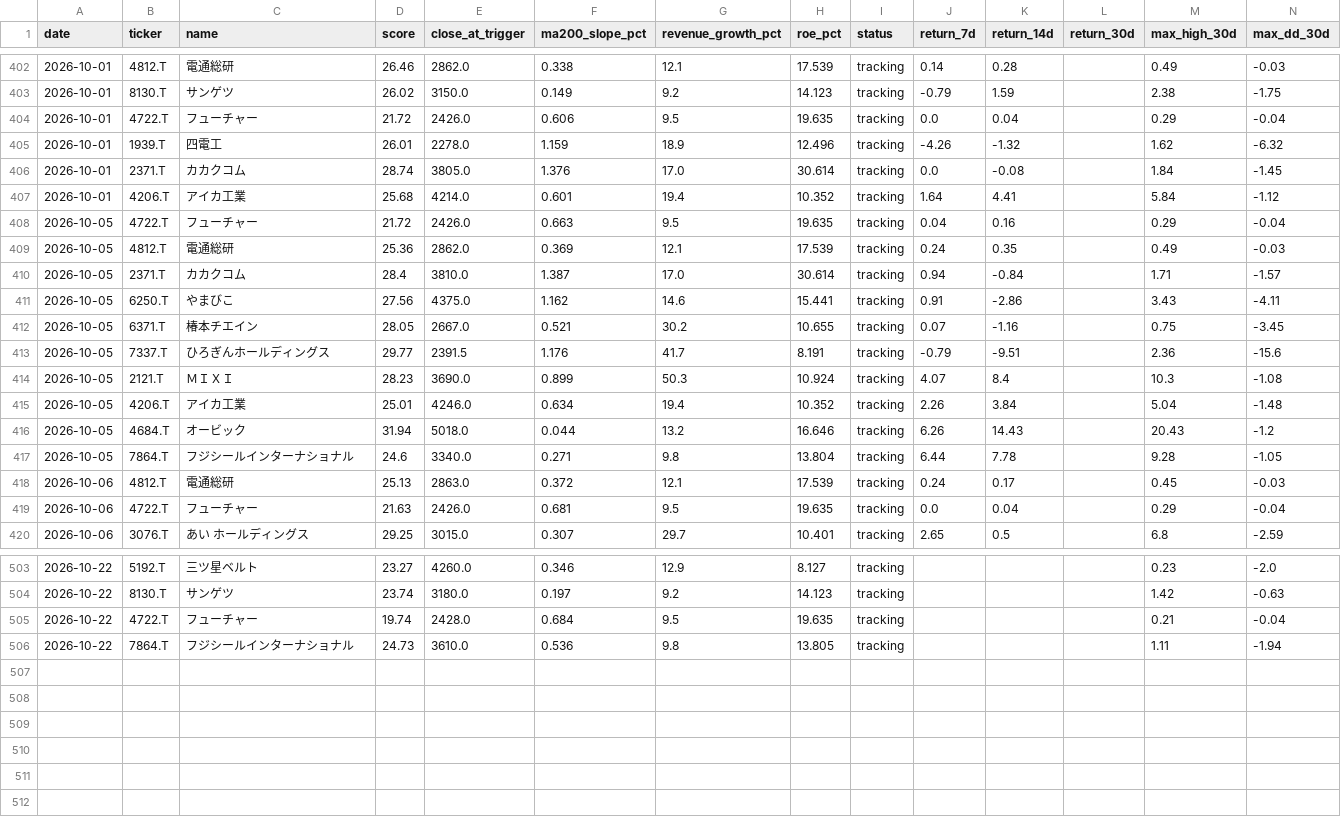
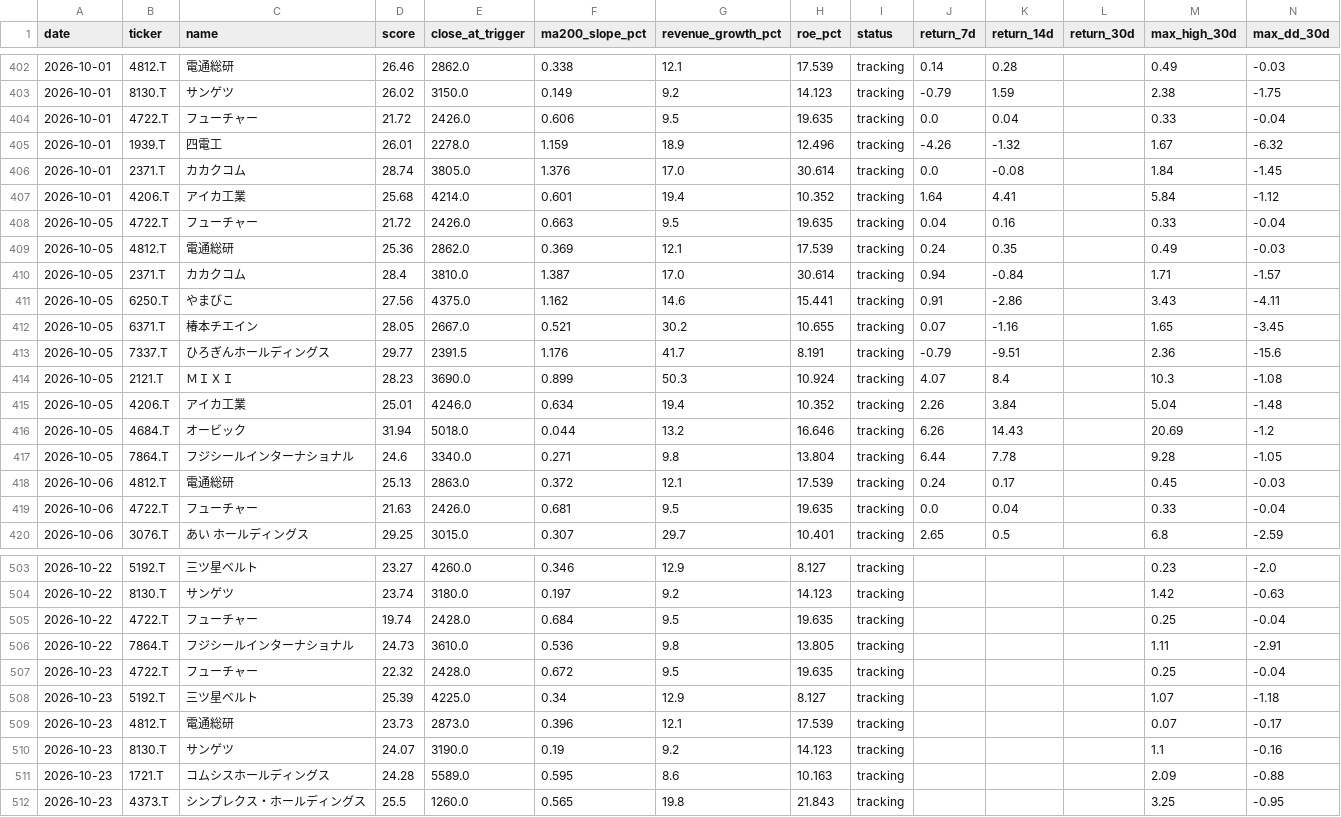
Before and after one commit to naoyann3/long-term-screener, a CSV file: results/candidate_history.csv, drawn as a sheet; only a part is shown, gaps mark what is left out; the diff covers the shown part only.

```diff
--- a/results/candidate_history.csv
+++ b/results/candidate_history.csv
@@ -403,7 +403,7 @@
 2026-10-01,8130.T,サンゲツ,26.02,3150.0,0.149,9.2,14.123,tracking,-0.79,1.59,,2.38,-1.75
-2026-10-01,4722.T,フューチャー,21.72,2426.0,0.606,9.5,19.635,tracking,0.0,0.04,,0.29,-0.04
-2026-10-01,1939.T,四電工,26.01,2278.0,1.159,18.9,12.496,tracking,-4.26,-1.32,,1.62,-6.32
+2026-10-01,4722.T,フューチャー,21.72,2426.0,0.606,9.5,19.635,tracking,0.0,0.04,,0.33,-0.04
+2026-10-01,1939.T,四電工,26.01,2278.0,1.159,18.9,12.496,tracking,-4.26,-1.32,,1.67,-6.32
 2026-10-01,2371.T,カカクコム,28.74,3805.0,1.376,17.0,30.614,tracking,0.0,-0.08,,1.84,-1.45
 2026-10-01,4206.T,アイカ工業,25.68,4214.0,0.601,19.4,10.352,tracking,1.64,4.41,,5.84,-1.12
-2026-10-05,4722.T,フューチャー,21.72,2426.0,0.663,9.5,19.635,tracking,0.04,0.16,,0.29,-0.04
+2026-10-05,4722.T,フューチャー,21.72,2426.0,0.663,9.5,19.635,tracking,0.04,0.16,,0.33,-0.04
 2026-10-05,4812.T,電通総研,25.36,2862.0,0.369,12.1,17.539,tracking,0.24,0.35,,0.49,-0.03
@@ -411,3 +411,3 @@
 2026-10-05,6250.T,やまびこ,27.56,4375.0,1.162,14.6,15.441,tracking,0.91,-2.86,,3.43,-4.11
-2026-10-05,6371.T,椿本チエイン,28.05,2667.0,0.521,30.2,10.655,tracking,0.07,-1.16,,0.75,-3.45
+2026-10-05,6371.T,椿本チエイン,28.05,2667.0,0.521,30.2,10.655,tracking,0.07,-1.16,,1.65,-3.45
 2026-10-05,7337.T,ひろぎんホールディングス,29.77,2391.5,1.176,41.7,8.191,tracking,-0.79,-9.51,,2.36,-15.6
@@ -415,6 +415,6 @@
 2026-10-05,4206.T,アイカ工業,25.01,4246.0,0.634,19.4,10.352,tracking,2.26,3.84,,5.04,-1.48
-2026-10-05,4684.T,オービック,31.94,5018.0,0.044,13.2,16.646,tracking,6.26,14.43,,20.43,-1.2
+2026-10-05,4684.T,オービック,31.94,5018.0,0.044,13.2,16.646,tracking,6.26,14.43,,20.69,-1.2
 2026-10-05,7864.T,フジシールインターナショナル,24.6,3340.0,0.271,9.8,13.804,tracking,6.44,7.78,,9.28,-1.05
 2026-10-06,4812.T,電通総研,25.13,2863.0,0.372,12.1,17.539,tracking,0.24,0.17,,0.45,-0.03
-2026-10-06,4722.T,フューチャー,21.63,2426.0,0.681,9.5,19.635,tracking,0.0,0.04,,0.29,-0.04
+2026-10-06,4722.T,フューチャー,21.63,2426.0,0.681,9.5,19.635,tracking,0.0,0.04,,0.33,-0.04
 2026-10-06,3076.T,あい　ホールディングス,29.25,3015.0,0.307,29.7,10.401,tracking,2.65,0.5,,6.8,-2.59
@@ -504,3 +504,9 @@
 2026-10-22,8130.T,サンゲツ,23.74,3180.0,0.197,9.2,14.123,tracking,,,,1.42,-0.63
-2026-10-22,4722.T,フューチャー,19.74,2428.0,0.684,9.5,19.635,tracking,,,,0.21,-0.04
-2026-10-22,7864.T,フジシールインターナショナル,24.73,3610.0,0.536,9.8,13.805,tracking,,,,1.11,-1.94
+2026-10-22,4722.T,フューチャー,19.74,2428.0,0.684,9.5,19.635,tracking,,,,0.25,-0.04
+2026-10-22,7864.T,フジシールインターナショナル,24.73,3610.0,0.536,9.8,13.805,tracking,,,,1.11,-2.91
+2026-10-23,4722.T,フューチャー,22.32,2428.0,0.672,9.5,19.635,tracking,,,,0.25,-0.04
+2026-10-23,5192.T,三ツ星ベルト,25.39,4225.0,0.34,12.9,8.127,tracking,,,,1.07,-1.18
+2026-10-23,4812.T,電通総研,23.73,2873.0,0.396,12.1,17.539,tracking,,,,0.07,-0.17
+2026-10-23,8130.T,サンゲツ,24.07,3190.0,0.19,9.2,14.123,tracking,,,,1.1,-0.16
+2026-10-23,1721.T,コムシスホールディングス,24.28,5589.0,0.595,8.6,10.163,tracking,,,,2.09,-0.88
+2026-10-23,4373.T,シンプレクス・ホールディングス,25.5,1260.0,0.565,19.8,21.843,tracking,,,,3.25,-0.95
```
Also changed, not shown: 40 edited cells elsewhere in this file, long_term_earnings_shocks.csv, long_term_watchlist.csv, 2 other files.
